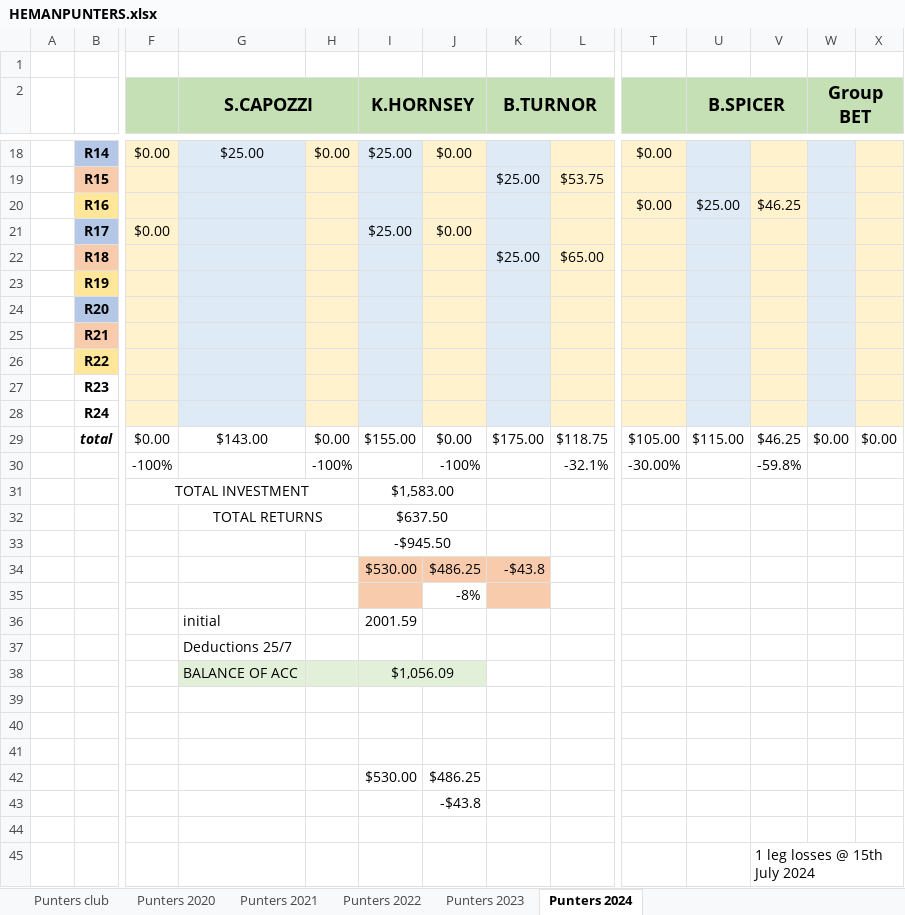
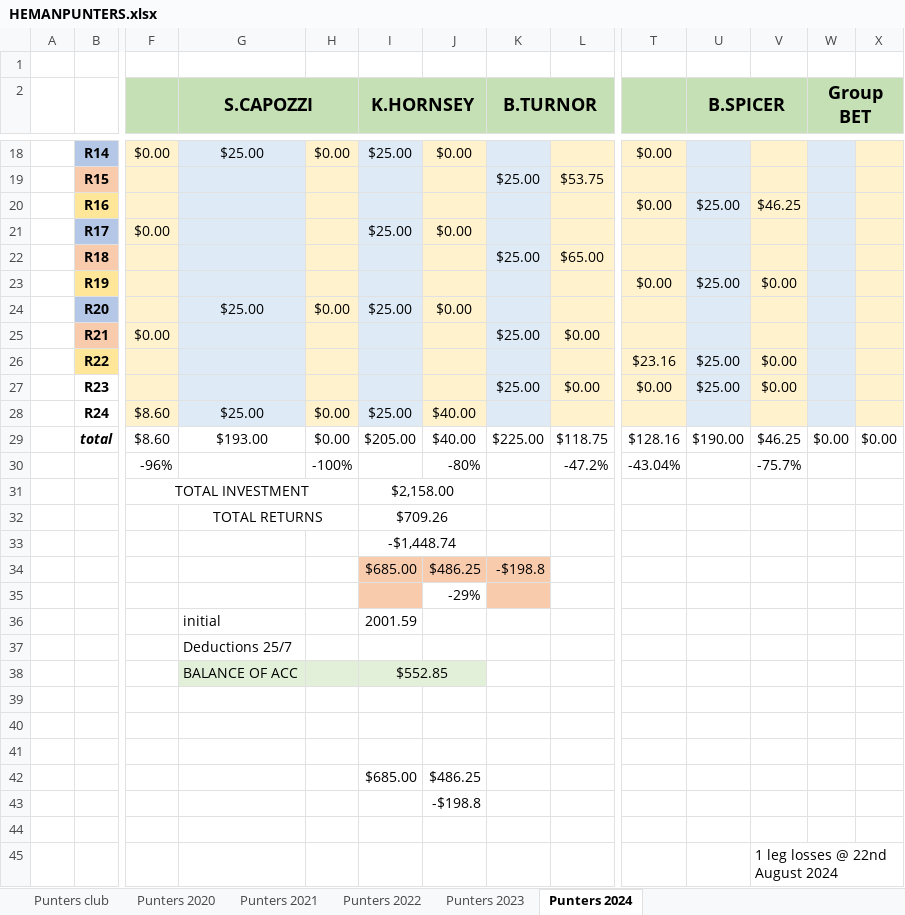
Before and after one commit to BrentonTurnor/seeMore, an Excel workbook: public/Data/HEMANPUNTERS.xlsx, sheet Punters 2024, drawn as a sheet; only a part is shown, gaps mark what is left out; values as stored, in another font and other column widths than the file's, no borders; removed rows and columns are numbered as before the commit, all else as after; rows hold the shown columns only; the diff covers the shown part only; the diff names each change by its address in the sheet, - before the commit and + after, or states it on an @@ line.

Commit message:
Updating Spreadsheet data

```diff
--- a/public/Data/HEMANPUNTERS.xlsx (sheet Punters 2024)
+++ b/public/Data/HEMANPUNTERS.xlsx (sheet Punters 2024)
-row 23:  | R19
-row 24:  | R20
-row 25:  | R21
-row 26:  | R22
-row 27:  | R23
-row 28:  | R24
-row 29:  | total | $0.00 | $143.00 | $0.00 | $155.00 | $0.00 | $175.00 | $118.75 | $105.00 | $115.00 | $46.25 | $0.00 | $0.00
-row 30:  |  | -100% |  | -100% |  | -100% |  | -32.1% | -30.00% |  | -59.8%
-row 31:  |  | TOTAL INVESTMENT |  |  | $1,583.00
-row 32:  |  |  | TOTAL RETURNS |  | $637.50
-row 33:  |  |  |  |  | -$945.50
-row 34:  |  |  |  |  | $530.00 | $486.25 | -$43.8
-row 35:  |  |  |  |  |  | -8%
+row 23:  | R19 |  |  |  |  |  |  |  | $0.00 | $25.00 | $0.00
+row 24:  | R20 |  | $25.00 | $0.00 | $25.00 | $0.00
+row 25:  | R21 | $0.00 |  |  |  |  | $25.00 | $0.00
+row 26:  | R22 |  |  |  |  |  |  |  | $23.16 | $25.00 | $0.00
+row 27:  | R23 |  |  |  |  |  | $25.00 | $0.00 | $0.00 | $25.00 | $0.00
+row 28:  | R24 | $8.60 | $25.00 | $0.00 | $25.00 | $40.00
+row 29:  | total | $8.60 | $193.00 | $0.00 | $205.00 | $40.00 | $225.00 | $118.75 | $128.16 | $190.00 | $46.25 | $0.00 | $0.00
+row 30:  |  | -96% |  | -100% |  | -80% |  | -47.2% | -43.04% |  | -75.7%
+row 31:  |  | TOTAL INVESTMENT |  |  | $2,158.00
+row 32:  |  |  | TOTAL RETURNS |  | $709.26
+row 33:  |  |  |  |  | -$1,448.74
+row 34:  |  |  |  |  | $685.00 | $486.25 | -$198.8
+row 35:  |  |  |  |  |  | -29%
-I38 (K.HORNSEY): $1,056.09
+I38 (K.HORNSEY): $552.85
-row 42:  |  |  |  |  | $530.00 | $486.25
-row 43:  |  |  |  |  |  | -$43.8
+row 42:  |  |  |  |  | $685.00 | $486.25
+row 43:  |  |  |  |  |  | -$198.8
-V45: 1 leg losses @ 15th July 2024
+V45: 1 leg losses @ 22nd August 2024
```
Also changed, not shown: 56 edited cells elsewhere in this sheet, formulas that keep their value.
